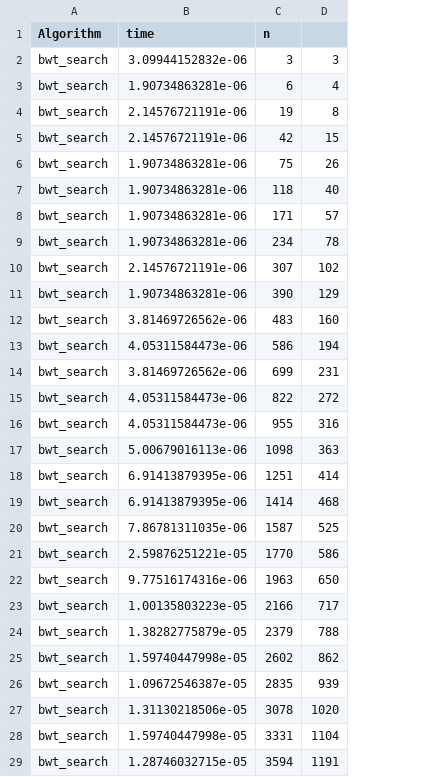
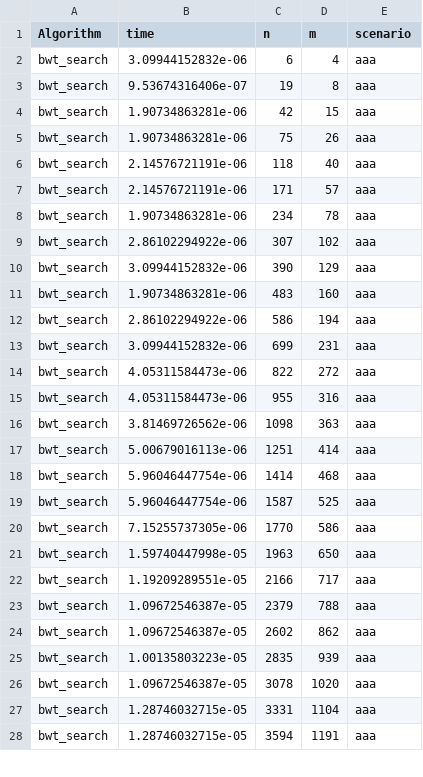
Before and after one commit to cmkobel/Genome_scale_algorithms, a CSV file: Project4/time_bwt_search.csv, drawn as a sheet; only a part is shown; removed rows and columns are numbered as before the commit, all else as after; the diff covers the shown part only; the diff names each change by its address in the sheet, - before the commit and + after, or states it on an @@ line.

Commit message:
Measuring time with random and aaa strings

```diff
--- a/Project4/time_bwt_search.csv
+++ b/Project4/time_bwt_search.csv
+column E (scenario), rows 2-28: all aaa
-D1: (empty)
+D1: m
-row 2: bwt_search | 3.09944152832e-06 | 3 | 3
-B2 (time): 1.90734863281e-06
+B2 (time): 3.09944152832e-06
-B3 (time): 2.14576721191e-06
+B3 (time): 9.53674316406e-07
-B4 (time): 2.14576721191e-06
+B4 (time): 1.90734863281e-06
-B6:B7 (time): 1.90734863281e-06
+B6:B7 (time): 2.14576721191e-06
-B9 (time): 2.14576721191e-06
+B9 (time): 2.86102294922e-06
-B10 (time): 1.90734863281e-06
+B10 (time): 3.09944152832e-06
-B11 (time): 3.81469726562e-06
+B11 (time): 1.90734863281e-06
-B12 (time): 4.05311584473e-06
+B12 (time): 2.86102294922e-06
-B13 (time): 3.81469726562e-06
+B13 (time): 3.09944152832e-06
-B16 (time): 5.00679016113e-06
+B16 (time): 3.81469726562e-06
-B17 (time): 6.91413879395e-06
+B17 (time): 5.00679016113e-06
-B18 (time): 6.91413879395e-06
+B18 (time): 5.96046447754e-06
-B19 (time): 7.86781311035e-06
+B19 (time): 5.96046447754e-06
-B20 (time): 2.59876251221e-05
+B20 (time): 7.15255737305e-06
-B21 (time): 9.77516174316e-06
+B21 (time): 1.59740447998e-05
-B22 (time): 1.00135803223e-05
+B22 (time): 1.19209289551e-05
-B23 (time): 1.38282775879e-05
+B23 (time): 1.09672546387e-05
-B24 (time): 1.59740447998e-05
+B24 (time): 1.09672546387e-05
-B25 (time): 1.09672546387e-05
+B25 (time): 1.00135803223e-05
-B26 (time): 1.31130218506e-05
+B26 (time): 1.09672546387e-05
-B27 (time): 1.59740447998e-05
+B27 (time): 1.28746032715e-05
```
Also changed, not shown: 1 added row and 71 edited cells elsewhere in this file, 7 other files.
